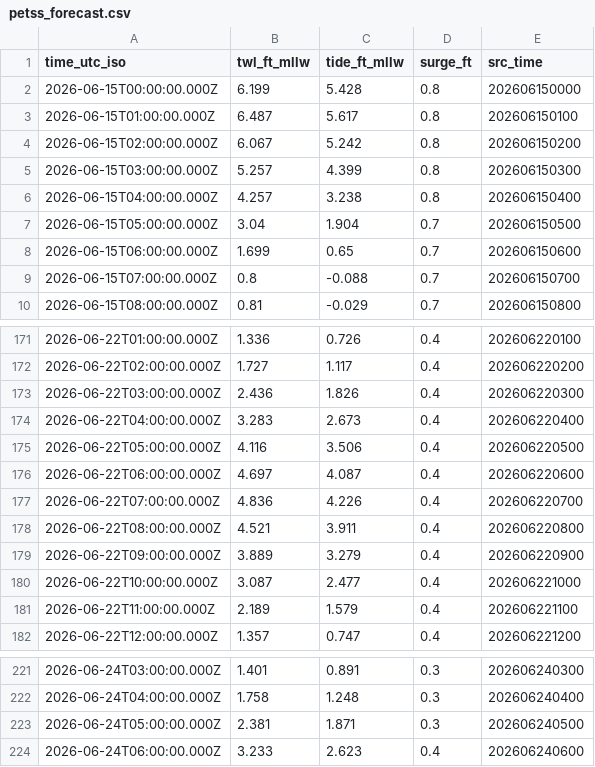
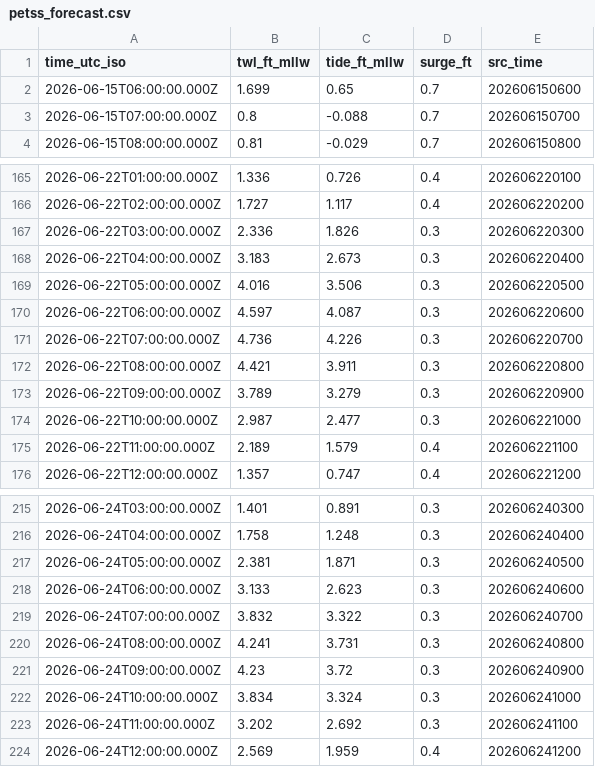
Before and after one commit to hondrospj/StoneHarbor, a CSV file: data/petss_forecast.csv, drawn as a sheet; only a part is shown, gaps mark what is left out; the diff covers the shown part only.

```diff
--- a/data/petss_forecast.csv
+++ b/data/petss_forecast.csv
@@ -1,8 +1,2 @@
 time_utc_iso,twl_ft_mllw,tide_ft_mllw,surge_ft,src_time
-2026-06-15T00:00:00.000Z,6.199,5.428,0.8,202606150000
-2026-06-15T01:00:00.000Z,6.487,5.617,0.8,202606150100
-2026-06-15T02:00:00.000Z,6.067,5.242,0.8,202606150200
-2026-06-15T03:00:00.000Z,5.257,4.399,0.8,202606150300
-2026-06-15T04:00:00.000Z,4.257,3.238,0.8,202606150400
-2026-06-15T05:00:00.000Z,3.04,1.904,0.7,202606150500
 2026-06-15T06:00:00.000Z,1.699,0.65,0.7,202606150600
@@ -172,10 +166,10 @@ time_utc_iso,twl_ft_mllw,tide_ft_mllw,surge_ft,src_time
 2026-06-22T02:00:00.000Z,1.727,1.117,0.4,202606220200
-2026-06-22T03:00:00.000Z,2.436,1.826,0.4,202606220300
-2026-06-22T04:00:00.000Z,3.283,2.673,0.4,202606220400
-2026-06-22T05:00:00.000Z,4.116,3.506,0.4,202606220500
-2026-06-22T06:00:00.000Z,4.697,4.087,0.4,202606220600
-2026-06-22T07:00:00.000Z,4.836,4.226,0.4,202606220700
-2026-06-22T08:00:00.000Z,4.521,3.911,0.4,202606220800
-2026-06-22T09:00:00.000Z,3.889,3.279,0.4,202606220900
-2026-06-22T10:00:00.000Z,3.087,2.477,0.4,202606221000
+2026-06-22T03:00:00.000Z,2.336,1.826,0.3,202606220300
+2026-06-22T04:00:00.000Z,3.183,2.673,0.3,202606220400
+2026-06-22T05:00:00.000Z,4.016,3.506,0.3,202606220500
+2026-06-22T06:00:00.000Z,4.597,4.087,0.3,202606220600
+2026-06-22T07:00:00.000Z,4.736,4.226,0.3,202606220700
+2026-06-22T08:00:00.000Z,4.421,3.911,0.3,202606220800
+2026-06-22T09:00:00.000Z,3.789,3.279,0.3,202606220900
+2026-06-22T10:00:00.000Z,2.987,2.477,0.3,202606221000
 2026-06-22T11:00:00.000Z,2.189,1.579,0.4,202606221100
@@ -223,2 +217,8 @@ time_utc_iso,twl_ft_mllw,tide_ft_mllw,surge_ft,src_time
 2026-06-24T05:00:00.000Z,2.381,1.871,0.3,202606240500
-2026-06-24T06:00:00.000Z,3.233,2.623,0.4,202606240600
+2026-06-24T06:00:00.000Z,3.133,2.623,0.3,202606240600
+2026-06-24T07:00:00.000Z,3.832,3.322,0.3,202606240700
+2026-06-24T08:00:00.000Z,4.241,3.731,0.3,202606240800
+2026-06-24T09:00:00.000Z,4.23,3.72,0.3,202606240900
+2026-06-24T10:00:00.000Z,3.834,3.324,0.3,202606241000
+2026-06-24T11:00:00.000Z,3.202,2.692,0.3,202606241100
+2026-06-24T12:00:00.000Z,2.569,1.959,0.4,202606241200
```
Also changed, not shown: 78 edited cells elsewhere in this file, 3 other files.
